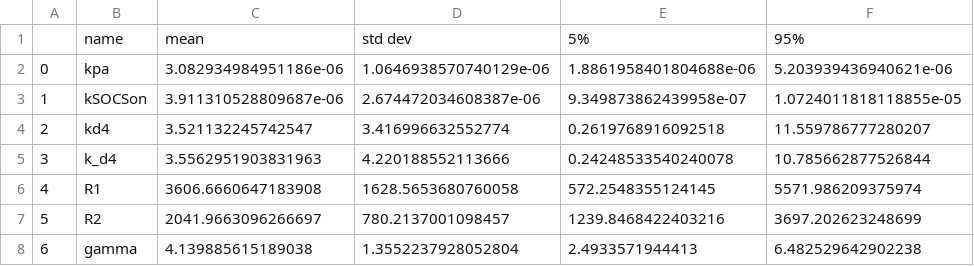
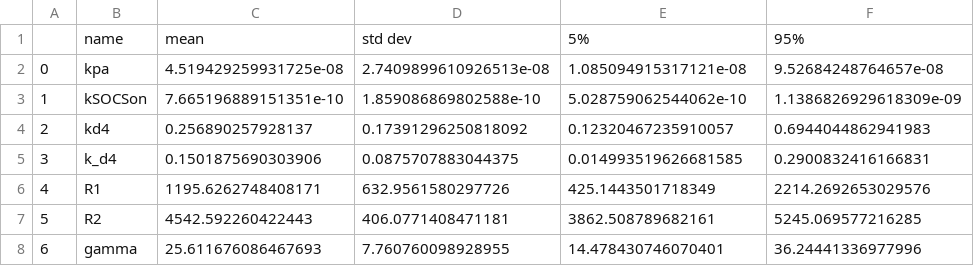
Before and after one commit to dakirby/IFNmodeling, a CSV file: MCMC_Results/parameter_summary.csv, drawn as a sheet.

```diff
--- a/MCMC_Results/parameter_summary.csv
+++ b/MCMC_Results/parameter_summary.csv
@@ -1,8 +1,8 @@
 ,name,mean,std dev,5%,95%
-0,kpa,3.082934984951186e-06,1.0646938570740129e-06,1.8861958401804688e-06,5.203939436940621e-06
-1,kSOCSon,3.911310528809687e-06,2.674472034608387e-06,9.349873862439958e-07,1.0724011818118855e-05
-2,kd4,3.521132245742547,3.416996632552774,0.2619768916092518,11.559786777280207
-3,k_d4,3.5562951903831963,4.220188552113666,0.24248533540240078,10.785662877526844
-4,R1,3606.6660647183908,1628.5653680760058,572.2548355124145,5571.986209375974
-5,R2,2041.9663096266697,780.2137001098457,1239.8468422403216,3697.202623248699
-6,gamma,4.139885615189038,1.3552237928052804,2.4933571944413,6.482529642902238
+0,kpa,4.519429259931725e-08,2.7409899610926513e-08,1.085094915317121e-08,9.52684248764657e-08
+1,kSOCSon,7.665196889151351e-10,1.859086869802588e-10,5.028759062544062e-10,1.1386826929618309e-09
+2,kd4,0.256890257928137,0.17391296250818092,0.12320467235910057,0.6944044862941983
+3,k_d4,0.1501875690303906,0.0875707883044375,0.014993519626681585,0.2900832416166831
+4,R1,1195.6262748408171,632.9561580297726,425.1443501718349,2214.2692653029576
+5,R2,4542.592260422443,406.0771408471181,3862.508789682161,5245.069577216285
+6,gamma,25.611676086467693,7.760760098928955,14.478430746070401,36.24441336977996
```
Also changed, not shown: MCMC_Results/Gelman-Rubin_Statistics.csv, MCMC_Results/posterior_samples.csv, 2 other files.
